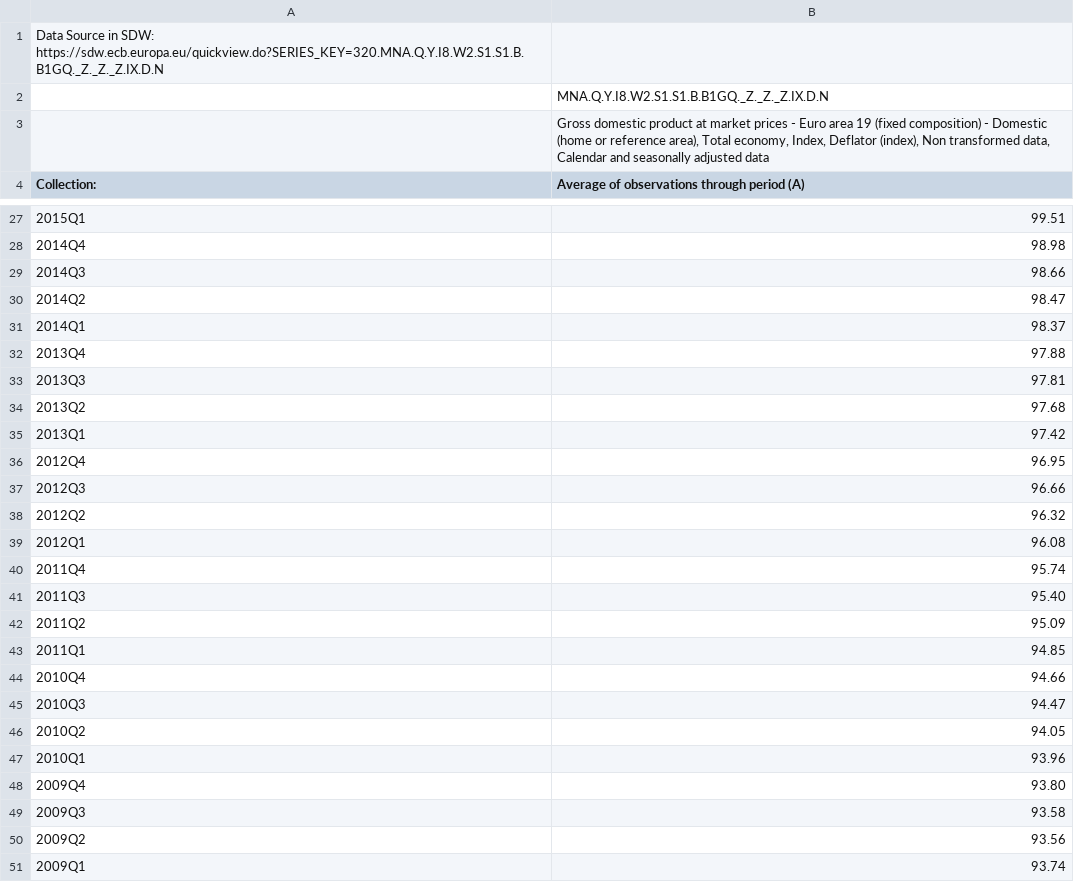
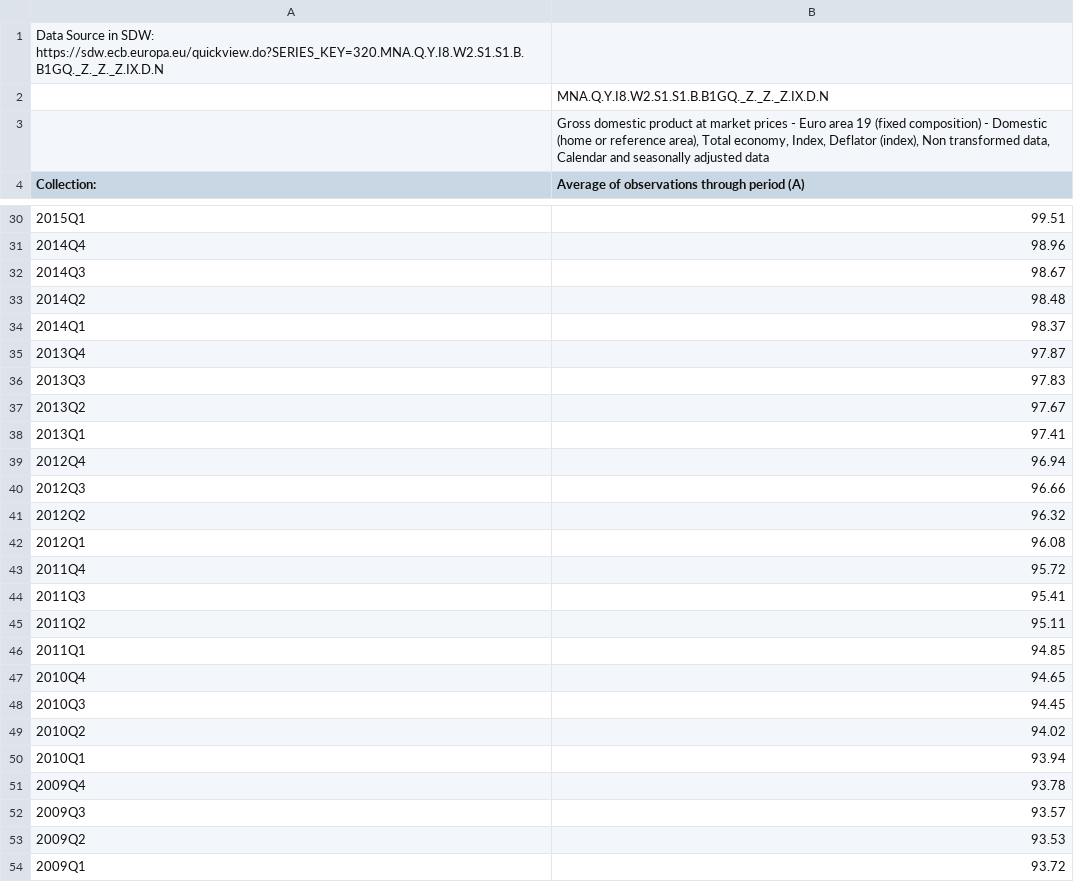
Before and after one commit to elmarmertens/trendInflation, a CSV file: data4paddington/GDPDsdw.csv, drawn as a sheet; only a part is shown, gaps mark what is left out; addresses are those after the commit; the diff covers the shown part only; the diff names each change by its address in the sheet, - before the commit and + after, or states it on an @@ line.

```diff
--- a/data4paddington/GDPDsdw.csv
+++ b/data4paddington/GDPDsdw.csv
-B31: 98.98
+B31: 98.96
-B32: 98.66
+B32: 98.67
-B33: 98.47
+B33: 98.48
-B35: 97.88
+B35: 97.87
-B36: 97.81
+B36: 97.83
-B37: 97.68
+B37: 97.67
-B38: 97.42
+B38: 97.41
-B39: 96.95
+B39: 96.94
-B43: 95.74
+B43: 95.72
-B44: 95.40
+B44: 95.41
-B45: 95.09
+B45: 95.11
-B47: 94.66
+B47: 94.65
-B48: 94.47
+B48: 94.45
-B49: 94.05
+B49: 94.02
-B50: 93.96
+B50: 93.94
-B51: 93.80
+B51: 93.78
-B52: 93.58
+B52: 93.57
-B53: 93.56
+B53: 93.53
-B54: 93.74
+B54: 93.72
```
Also changed, not shown: 3 added rows and 71 edited cells elsewhere in this file, data4paddington/HICPcoresdw.csv, data4paddington/SPFeuroprix.csv, 16 other files.
